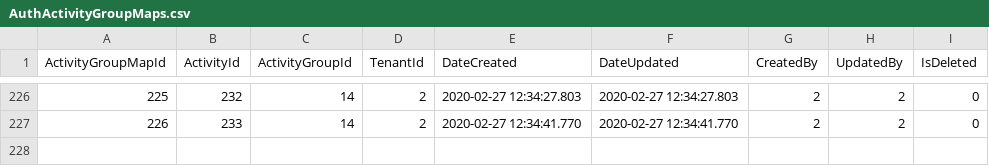
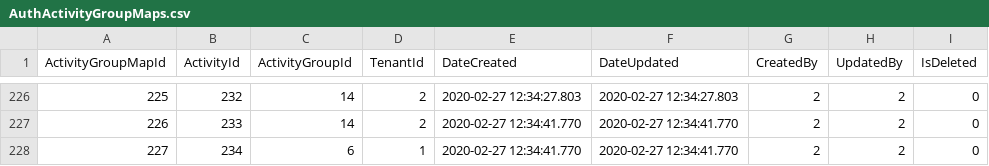
Before and after one commit to Cosing-Connect-Ltd/warehousezone, a CSV file: GaneEcommerce.Data/Content/Seed/AuthActivityGroupMaps.csv, drawn as a sheet; only a part is shown, gaps mark what is left out; the diff names each change by its address in the sheet, - before the commit and + after, or states it on an @@ line.

```diff
--- a/GaneEcommerce.Data/Content/Seed/AuthActivityGroupMaps.csv
+++ b/GaneEcommerce.Data/Content/Seed/AuthActivityGroupMaps.csv
+row 228: 227 | 234 | 6 | 1 | 2020-02-27 12:34:41.770 | 2020-02-27 12:34:41.770 | 2 | 2 | 0
```
Also changed, not shown: GaneEcommerce.Data/Content/Seed/AuthActivities.csv, 14 other files.
